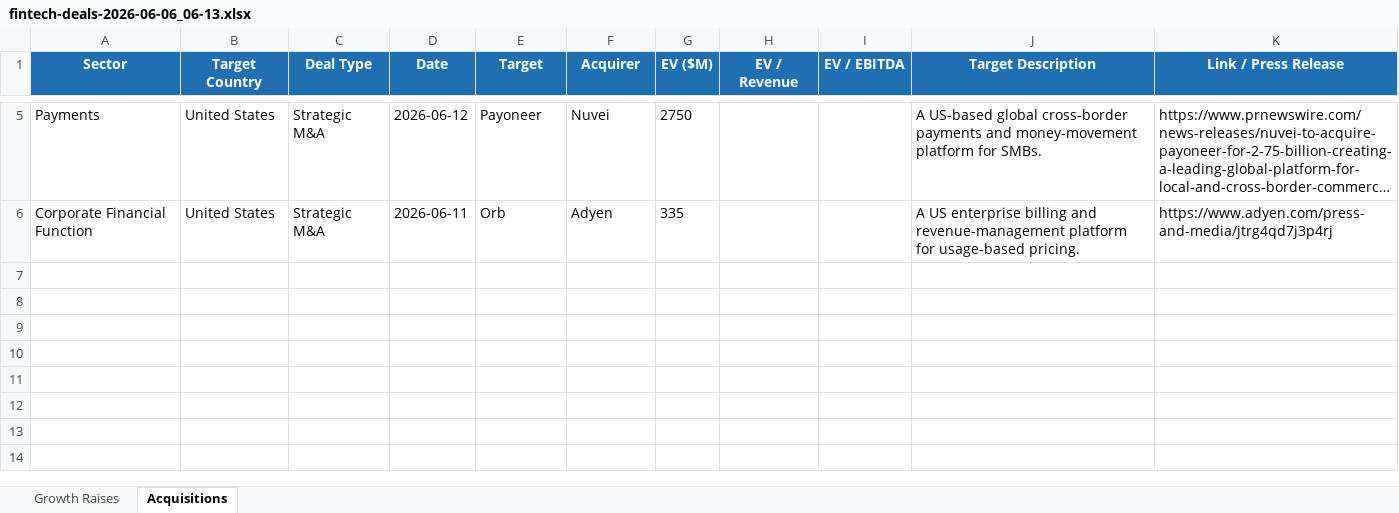
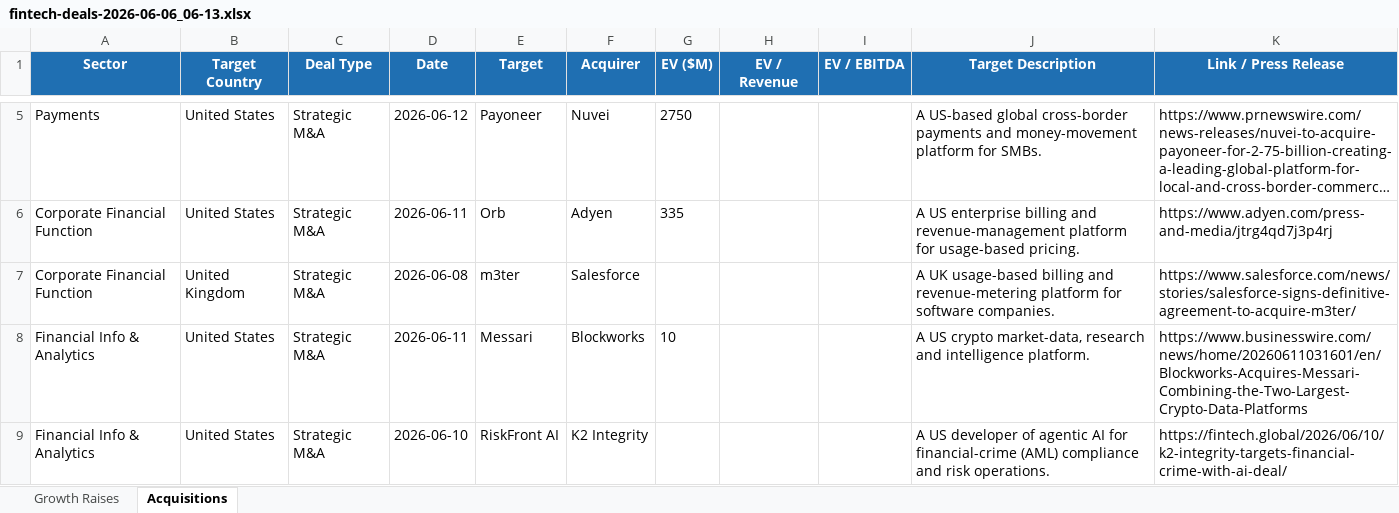
Before and after one commit to carrollr01/aboutMe, an Excel workbook: fintech-deals-2026-06-06_06-13.xlsx, sheet Acquisitions, drawn as a sheet; only a part is shown, gaps mark what is left out; long unchanged cells end in …; values as stored, in another font and other column widths than the file's, no borders; the diff names each change by its address in the sheet, - before the commit and + after, or states it on an @@ line.

```diff
--- a/fintech-deals-2026-06-06_06-13.xlsx (sheet Acquisitions)
+++ b/fintech-deals-2026-06-06_06-13.xlsx (sheet Acquisitions)
+row 7: Corporate Financial Function | United Kingdom | Strategic M&A | 2026-06-08 | m3ter | Salesforce |  |  |  | A UK usage-based billing and revenue-metering platform for software companies. | https://www.salesforce.com/news/stories/salesforce-signs-definitive-agreement-to-acquire-m3ter/
+row 8: Financial Info & Analytics | United States | Strategic M&A | 2026-06-11 | Messari | Blockworks | 10 |  |  | A US crypto market-data, research and intelligence platform. | https://www.businesswire.com/news/home/20260611031601/en/Blockworks-Acquires-Messari-Combining-the-Two-Largest-Crypto-Data-Platforms
+row 9: Financial Info & Analytics | United States | Strategic M&A | 2026-06-10 | RiskFront AI | K2 Integrity |  |  |  | A US developer of agentic AI for financial-crime (AML) compliance and risk operations. | https://fintech.global/2026/06/10/k2-integrity-targets-financial-crime-with-ai-deal/
```
Also changed, not shown: sheet Growth Raises, 3 other files.
